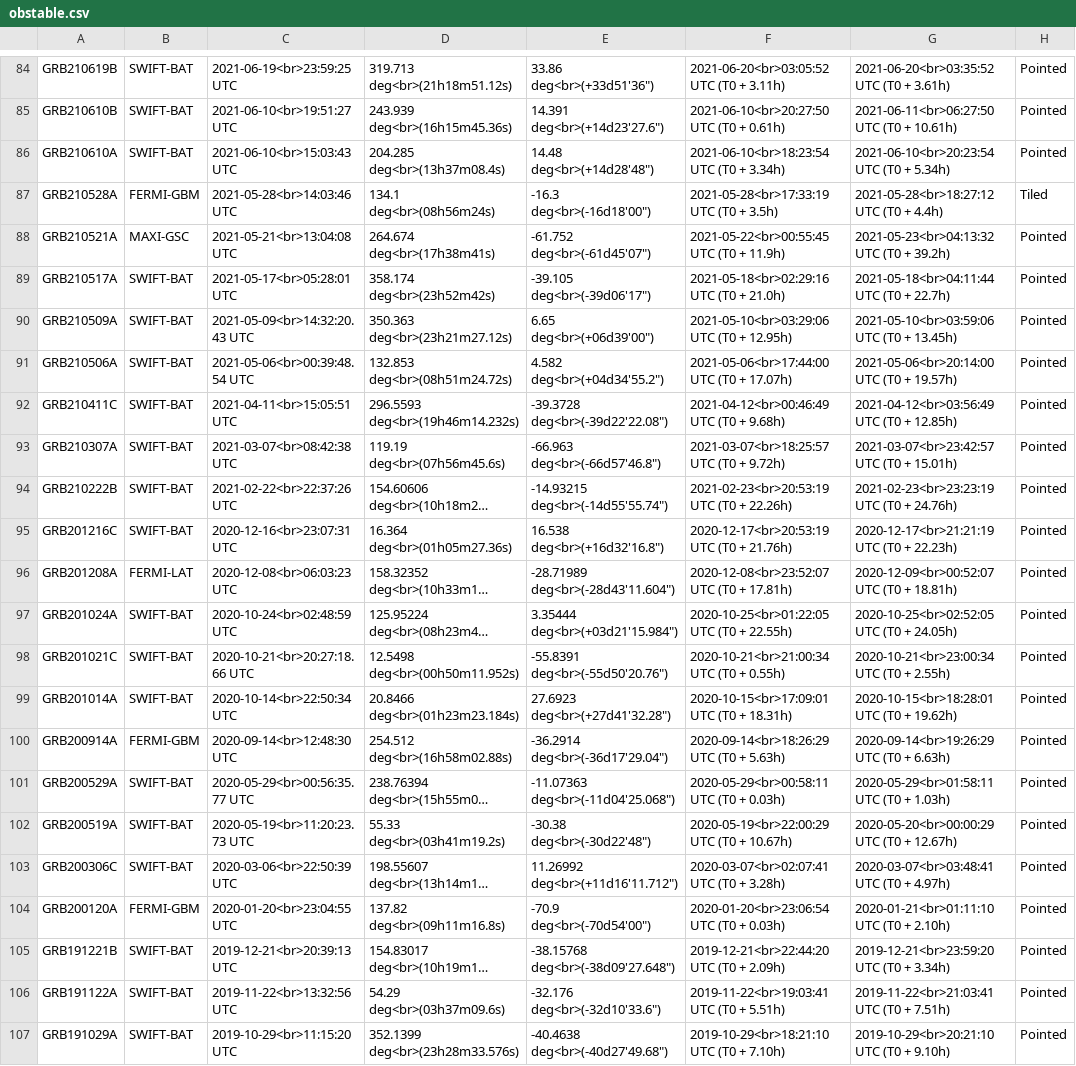
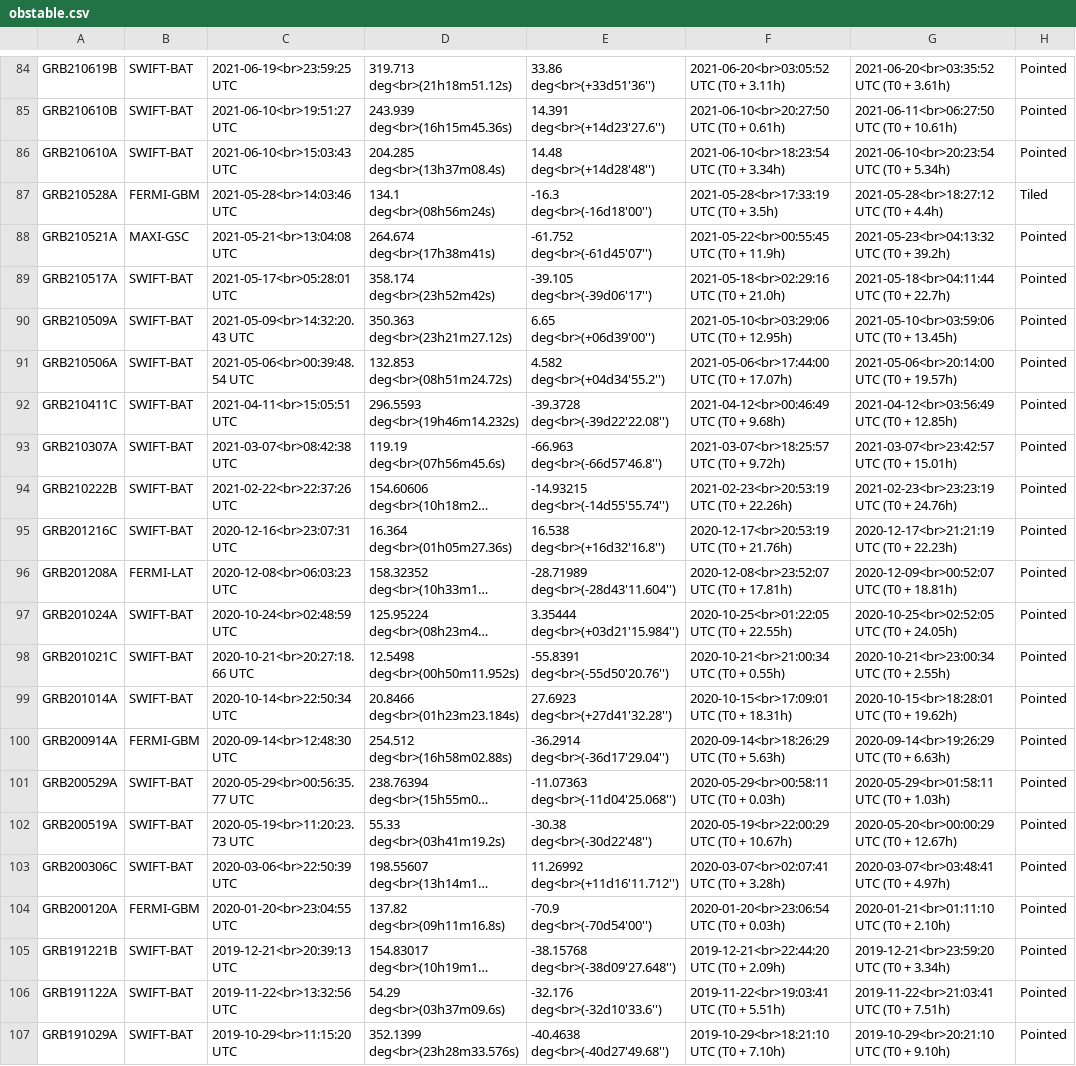
Before and after one commit to wxssym/grbhess.github.io, a CSV file: obstable.csv, drawn as a sheet; only a part is shown, gaps mark what is left out; long unchanged cells end in …; the diff covers the shown part only; the diff names each change by its address in the sheet, - before the commit and + after, or states it on an @@ line.

```diff
--- a/obstable.csv
+++ b/obstable.csv
-E84: 33.86 deg<br>(+33d51'36")
+E84: 33.86 deg<br>(+33d51'36'')
-E85: 14.391 deg<br>(+14d23'27.6")
+E85: 14.391 deg<br>(+14d23'27.6'')
-E86: 14.48 deg<br>(+14d28'48")
+E86: 14.48 deg<br>(+14d28'48'')
-E87: -16.3 deg<br>(-16d18'00")
+E87: -16.3 deg<br>(-16d18'00'')
-E88: -61.752 deg<br>(-61d45'07")
+E88: -61.752 deg<br>(-61d45'07'')
-E89: -39.105 deg<br>(-39d06'17")
+E89: -39.105 deg<br>(-39d06'17'')
-E90: 6.65 deg<br>(+06d39'00")
+E90: 6.65 deg<br>(+06d39'00'')
-E91: 4.582 deg<br>(+04d34'55.2")
+E91: 4.582 deg<br>(+04d34'55.2'')
-E92: -39.3728 deg<br>(-39d22'22.08")
+E92: -39.3728 deg<br>(-39d22'22.08'')
-E93: -66.963 deg<br>(-66d57'46.8")
+E93: -66.963 deg<br>(-66d57'46.8'')
-E94: -14.93215 deg<br>(-14d55'55.74")
+E94: -14.93215 deg<br>(-14d55'55.74'')
-E95: 16.538 deg<br>(+16d32'16.8")
+E95: 16.538 deg<br>(+16d32'16.8'')
-E96: -28.71989 deg<br>(-28d43'11.604")
+E96: -28.71989 deg<br>(-28d43'11.604'')
-E97: 3.35444 deg<br>(+03d21'15.984")
+E97: 3.35444 deg<br>(+03d21'15.984'')
-E98: -55.8391 deg<br>(-55d50'20.76")
+E98: -55.8391 deg<br>(-55d50'20.76'')
-E99: 27.6923 deg<br>(+27d41'32.28")
+E99: 27.6923 deg<br>(+27d41'32.28'')
-E100: -36.2914 deg<br>(-36d17'29.04")
+E100: -36.2914 deg<br>(-36d17'29.04'')
-E101: -11.07363 deg<br>(-11d04'25.068")
+E101: -11.07363 deg<br>(-11d04'25.068'')
-E102: -30.38 deg<br>(-30d22'48")
+E102: -30.38 deg<br>(-30d22'48'')
-E103: 11.26992 deg<br>(+11d16'11.712")
+E103: 11.26992 deg<br>(+11d16'11.712'')
-E104: -70.9 deg<br>(-70d54'00")
+E104: -70.9 deg<br>(-70d54'00'')
-E105: -38.15768 deg<br>(-38d09'27.648")
+E105: -38.15768 deg<br>(-38d09'27.648'')
-E106: -32.176 deg<br>(-32d10'33.6")
+E106: -32.176 deg<br>(-32d10'33.6'')
-E107: -40.4638 deg<br>(-40d27'49.68")
+E107: -40.4638 deg<br>(-40d27'49.68'')
```
Also changed, not shown: 28 edited cells elsewhere in this file.
